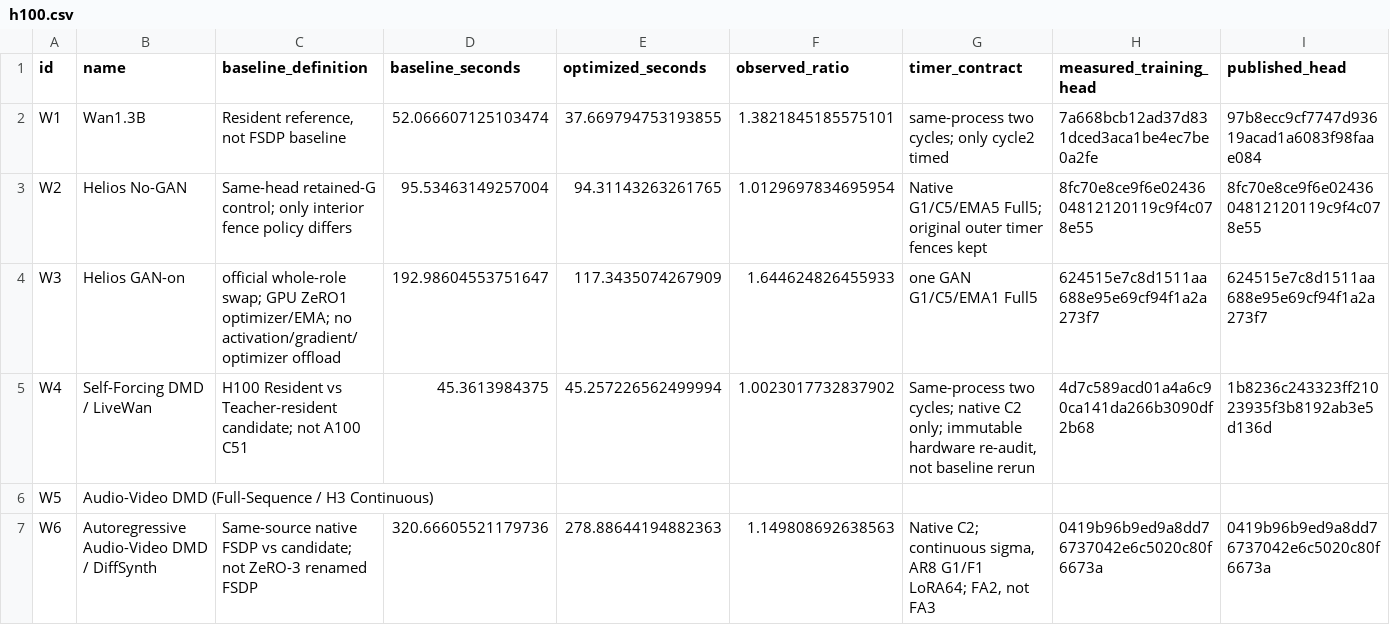
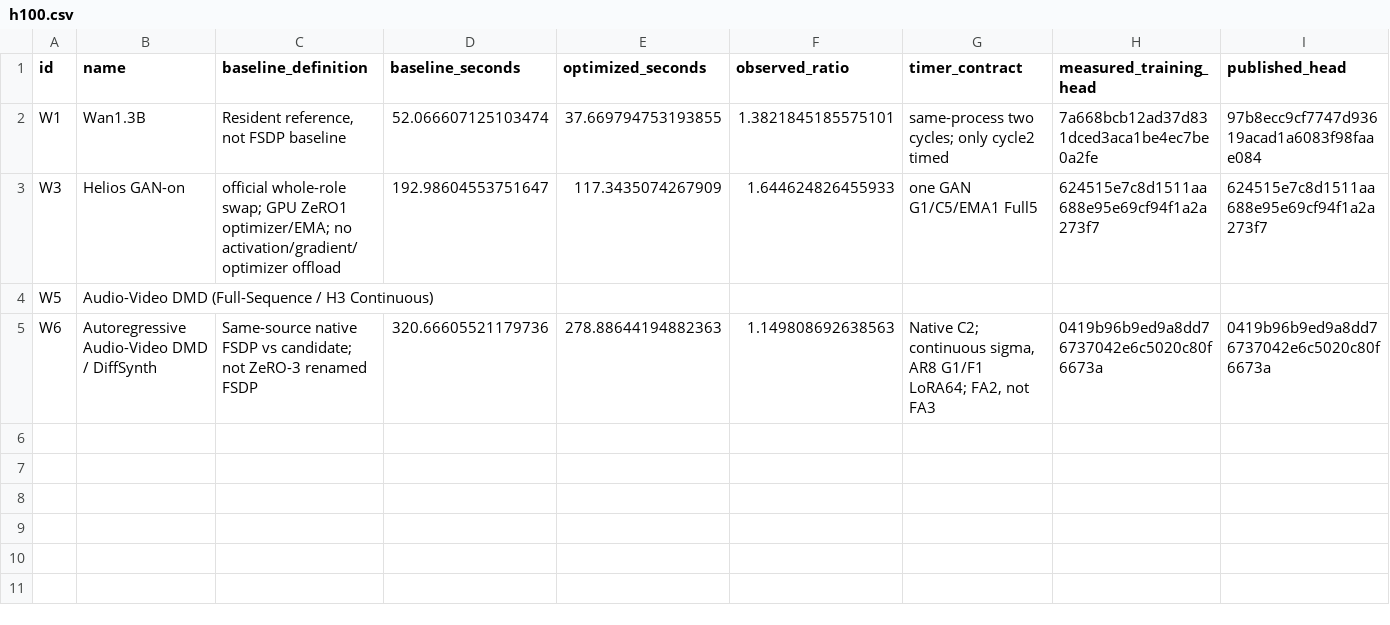
Before and after one commit to sliortega295-ops/DMD-System, a CSV file: artifacts/results/h100.csv, drawn as a sheet; the diff names each change by its address in the sheet, - before the commit and + after, or states it on an @@ line.

Commit message:
docs(results): withdraw near-parity H100 comparisons

```diff
--- a/artifacts/results/h100.csv
+++ b/artifacts/results/h100.csv
-row 3: W2 | Helios No-GAN | Same-head retained-G control; only interior fence policy differs | 95.53463149257004 | 94.31143263261765 | 1.0129697834695954 | Native G1/C5/EMA5 Full5; original outer timer fences kept | 8fc70e8ce9f6e0243604812120119c9f4c078e55 | 8fc70e8ce9f6e0243604812120119c9f4c078e55
-row 5: W4 | Self-Forcing DMD / LiveWan | H100 Resident vs Teacher-resident candidate; not A100 C51 | 45.3613984375 | 45.257226562499994 | 1.0023017732837902 | Same-process two cycles; native C2 only; immutable hardware re-audit, not baseline rerun | 4d7c589acd01a4a6c90ca141da266b3090df2b68 | 1b8236c243323ff21023935f3b8192ab3e5d136d
```
Also changed, not shown: 12 other files.
